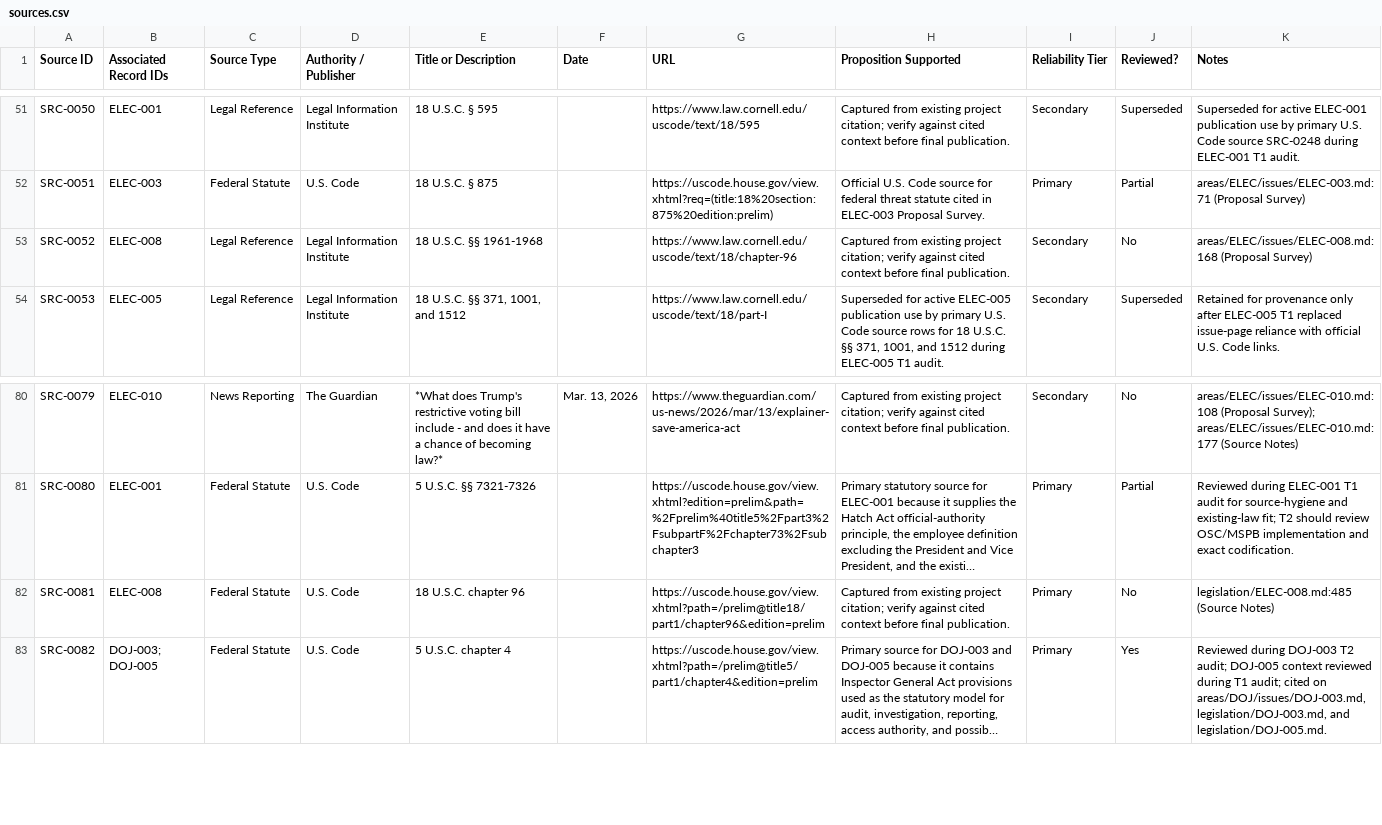
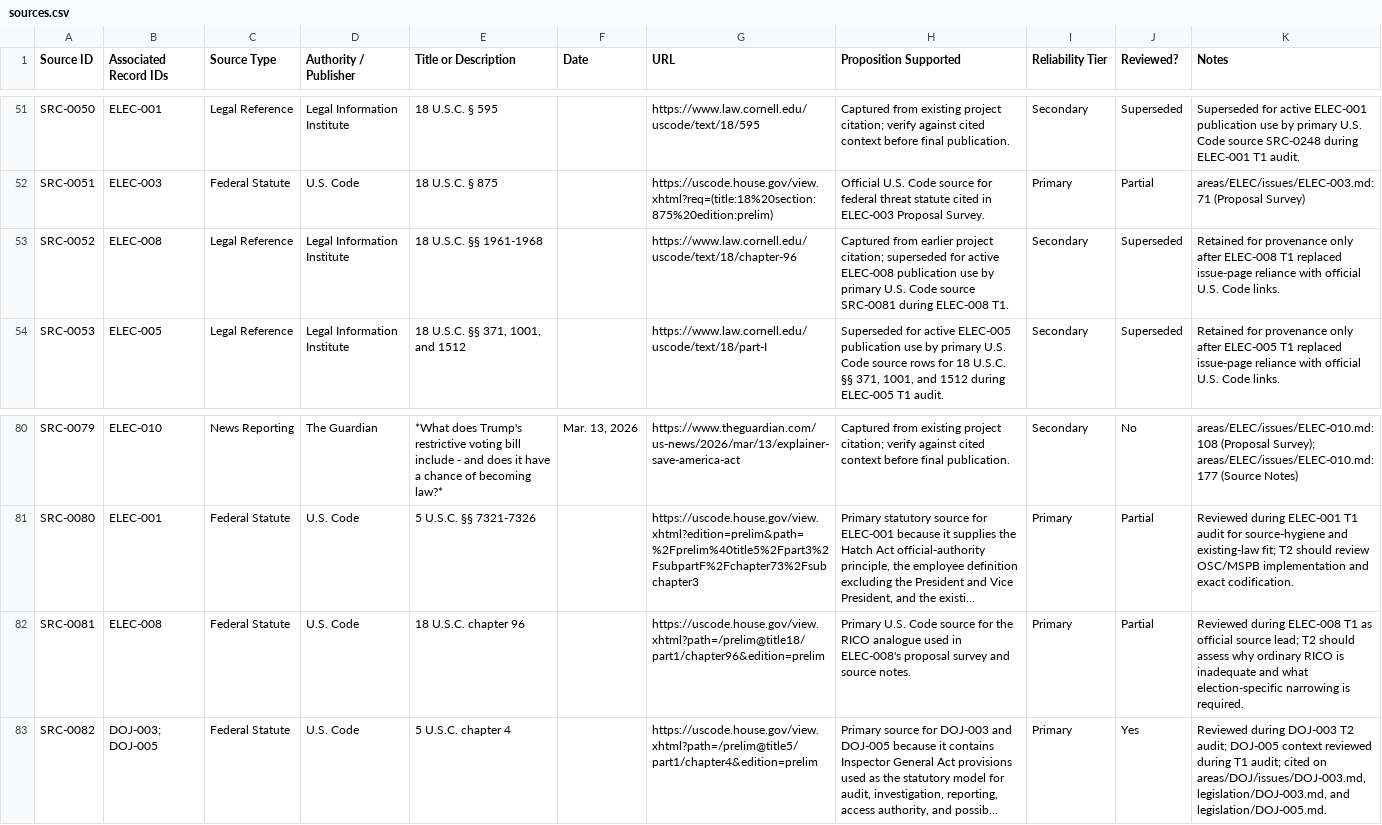
Before and after one commit to Thorncrag/ARRP, a CSV file: inventory/sources.csv, drawn as a sheet; only a part is shown, gaps mark what is left out; long unchanged cells end in …; the diff names each change by its address in the sheet, - before the commit and + after, or states it on an @@ line.

Commit message:
Run ELEC-008 T1 audit

```diff
--- a/inventory/sources.csv
+++ b/inventory/sources.csv
-H53 (Proposition Supported): Captured from existing project citation; verify against cited context before final publication.
+H53 (Proposition Supported): Captured from earlier project citation; superseded for active ELEC-008 publication use by primary U.S. Code source SRC-0081 during ELEC-008 T1.
-J53 (Reviewed?): No
+J53 (Reviewed?): Superseded
-K53 (Notes): areas/ELEC/issues/ELEC-008.md:168 (Proposal Survey)
+K53 (Notes): Retained for provenance only after ELEC-008 T1 replaced issue-page reliance with official U.S. Code links.
-H82 (Proposition Supported): Captured from existing project citation; verify against cited context before final publication.
+H82 (Proposition Supported): Primary U.S. Code source for the RICO analogue used in ELEC-008's proposal survey and source notes.
-J82 (Reviewed?): No
+J82 (Reviewed?): Partial
-K82 (Notes): legislation/ELEC-008.md:485 (Source Notes)
+K82 (Notes): Reviewed during ELEC-008 T1 as official source lead; T2 should assess why ordinary RICO is inadequate and what election-specific narrowing is required.
```
Also changed, not shown: inventory/audits.csv, 3 other files.
